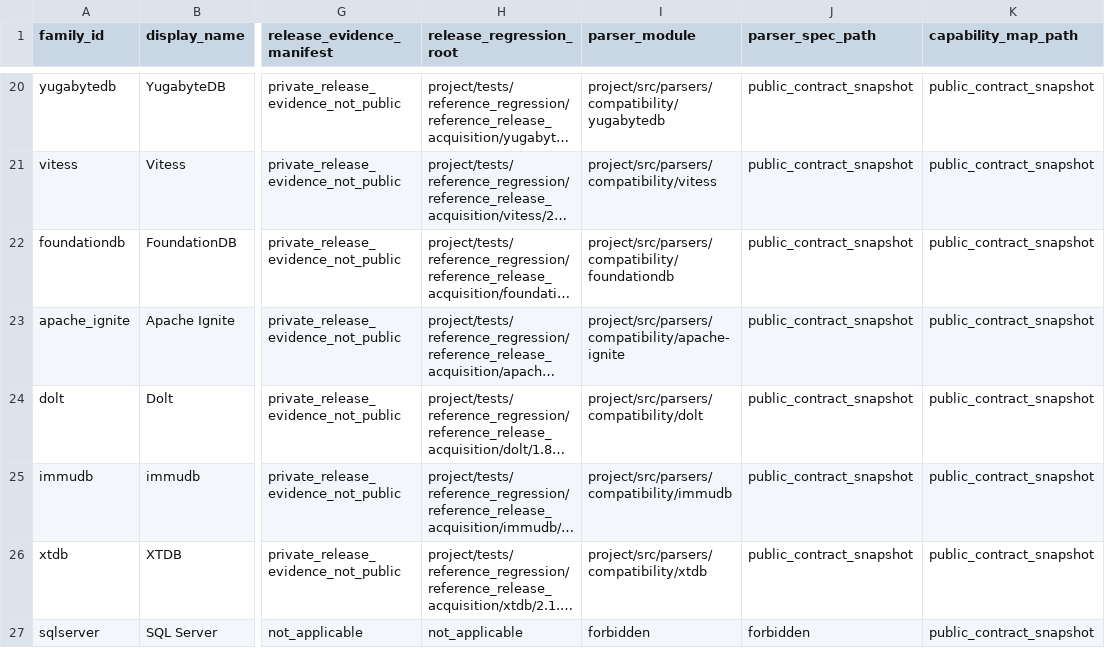
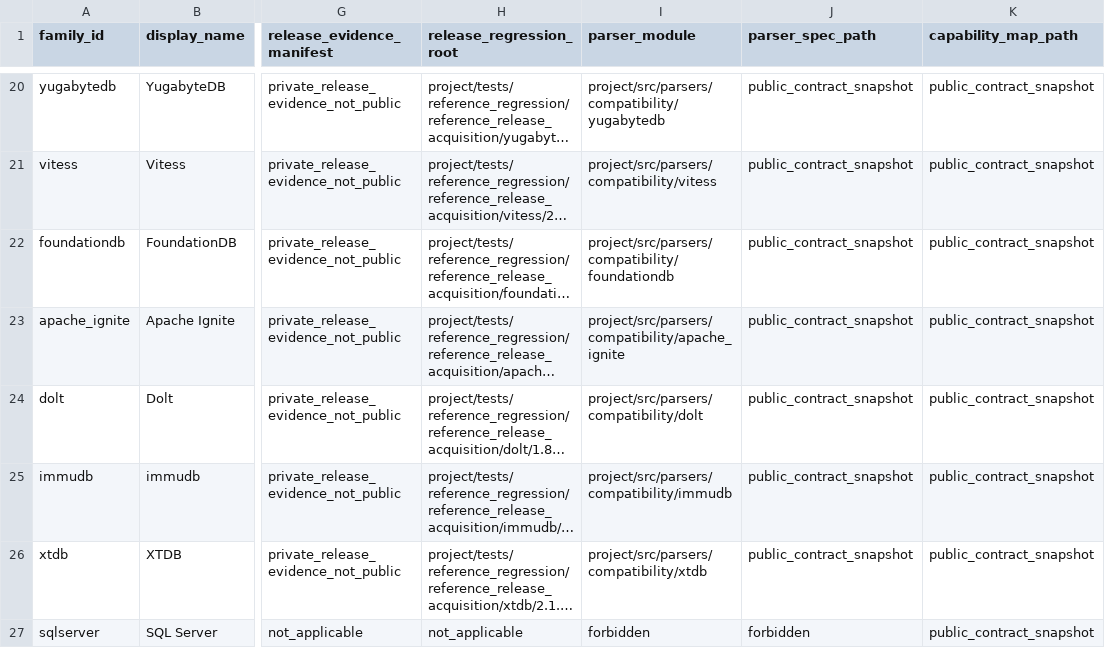
Before and after one commit to scratchbird-software-inc/ScratchBird, a CSV file: project/src/parsers/compatibility/CompatibilityProfileManifest.csv, drawn as a sheet; only a part is shown, gaps mark what is left out; long unchanged cells end in …; the diff names each change by its address in the sheet, - before the commit and + after, or states it on an @@ line.

Commit message:
Start reference parser implementation gates

```diff
--- a/project/src/parsers/compatibility/CompatibilityProfileManifest.csv
+++ b/project/src/parsers/compatibility/CompatibilityProfileManifest.csv
-I23 (parser_module): project/src/parsers/compatibility/apache-ignite
+I23 (parser_module): project/src/parsers/compatibility/apache_ignite
```
Also changed, not shown: 6 other files.
